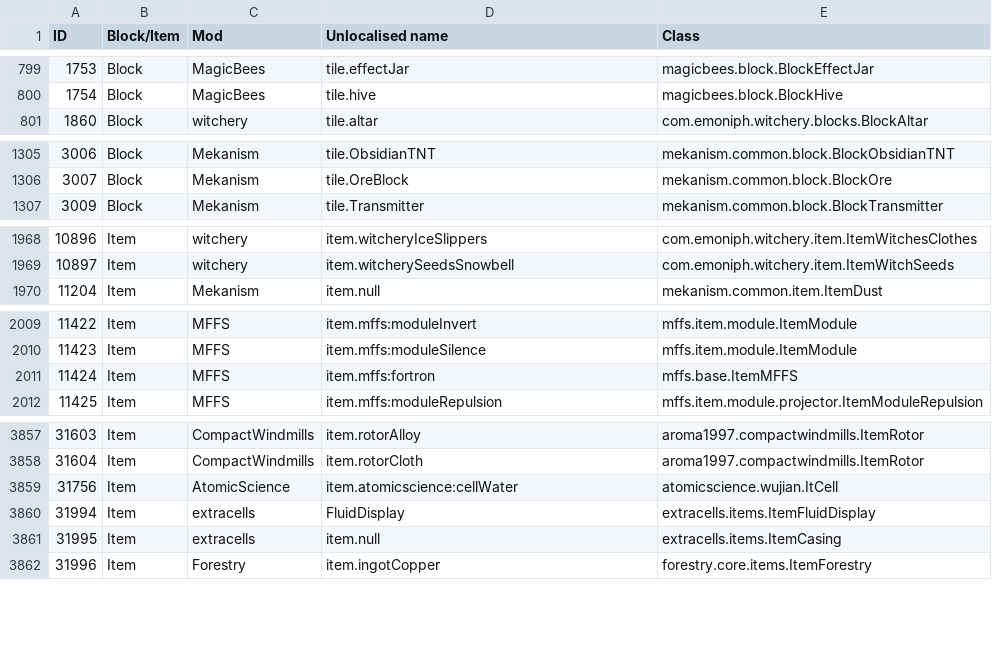
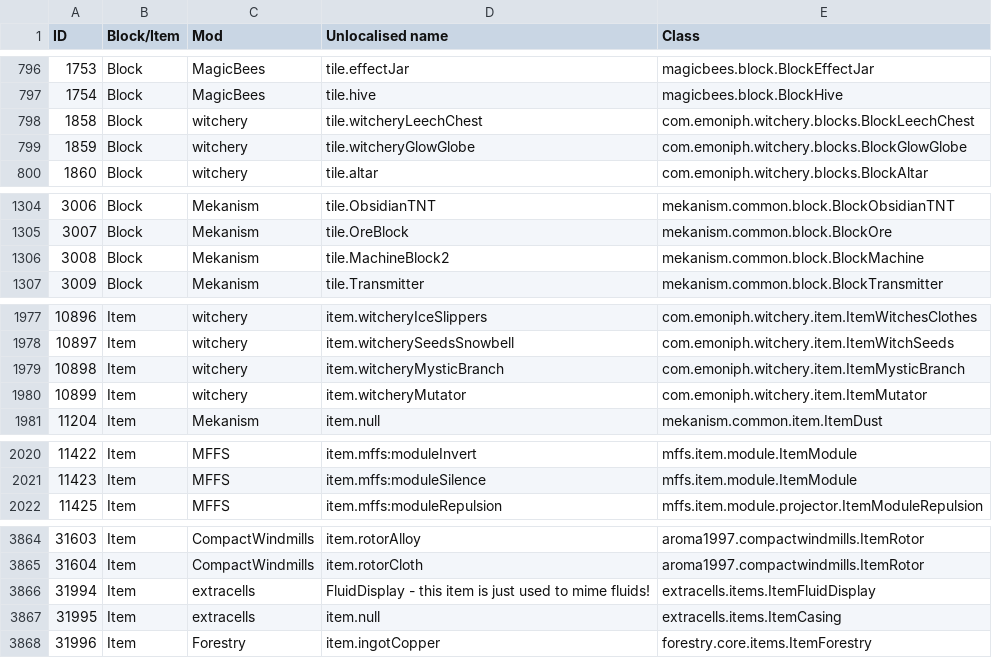
Before and after one commit to KirinDave/ResonantRise, a CSV file: IDMaps/item.csv, drawn as a sheet; only a part is shown, gaps mark what is left out; the diff covers the shown part only.

```diff
--- a/IDMaps/item.csv
+++ b/IDMaps/item.csv
@@ -800,2 +797,4 @@ ID,Block/Item,Mod,Unlocalised name,Class
 1754,Block,MagicBees,tile.hive,magicbees.block.BlockHive
+1858,Block,witchery,tile.witcheryLeechChest,com.emoniph.witchery.blocks.BlockLeechChest
+1859,Block,witchery,tile.witcheryGlowGlobe,com.emoniph.witchery.blocks.BlockGlowGlobe
 1860,Block,witchery,tile.altar,com.emoniph.witchery.blocks.BlockAltar
@@ -1306,2 +1305,3 @@ ID,Block/Item,Mod,Unlocalised name,Class
 3007,Block,Mekanism,tile.OreBlock,mekanism.common.block.BlockOre
+3008,Block,Mekanism,tile.MachineBlock2,mekanism.common.block.BlockMachine
 3009,Block,Mekanism,tile.Transmitter,mekanism.common.block.BlockTransmitter
@@ -1969,2 +1978,4 @@ ID,Block/Item,Mod,Unlocalised name,Class
 10897,Item,witchery,item.witcherySeedsSnowbell,com.emoniph.witchery.item.ItemWitchSeeds
+10898,Item,witchery,item.witcheryMysticBranch,com.emoniph.witchery.item.ItemMysticBranch
+10899,Item,witchery,item.witcheryMutator,com.emoniph.witchery.item.ItemMutator
 11204,Item,Mekanism,item.null,mekanism.common.item.ItemDust
@@ -2010,3 +2021,2 @@ ID,Block/Item,Mod,Unlocalised name,Class
 11423,Item,MFFS,item.mffs:moduleSilence,mffs.item.module.ItemModule
-11424,Item,MFFS,item.mffs:fortron,mffs.base.ItemMFFS
 11425,Item,MFFS,item.mffs:moduleRepulsion,mffs.item.module.projector.ItemModuleRepulsion
@@ -3858,4 +3865,3 @@ ID,Block/Item,Mod,Unlocalised name,Class
 31604,Item,CompactWindmills,item.rotorCloth,aroma1997.compactwindmills.ItemRotor
-31756,Item,AtomicScience,item.atomicscience:cellWater,atomicscience.wujian.ItCell
-31994,Item,extracells,FluidDisplay,extracells.items.ItemFluidDisplay
+31994,Item,extracells,FluidDisplay - this item is just used to mime fluids!,extracells.items.ItemFluidDisplay
 31995,Item,extracells,item.null,extracells.items.ItemCasing
```
Also changed, not shown: 9 added rows, 7 removed rows and 2 edited cells elsewhere in this file, IDMaps/potion.csv, 22 other files.
